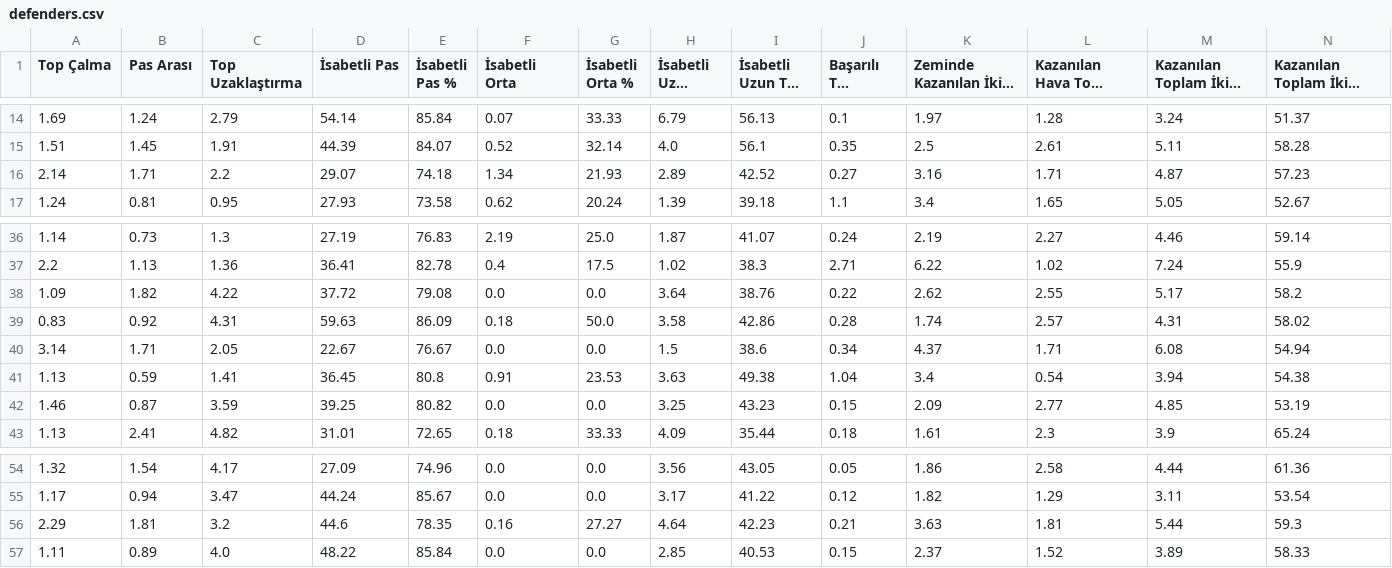
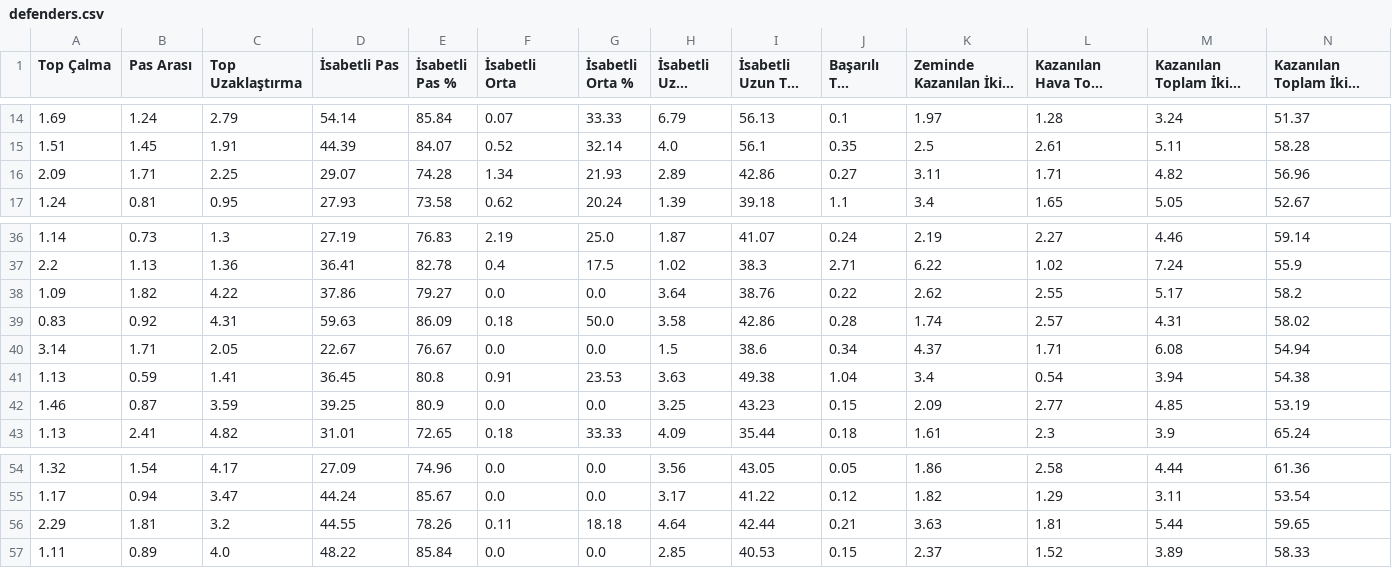
Before and after one commit to scatterradarcsv/csv_scatter_radar_15matches, a CSV file: defenders.csv, drawn as a sheet; only a part is shown, gaps mark what is left out; long unchanged cells end in …; the diff names each change by its address in the sheet, - before the commit and + after, or states it on an @@ line.

Commit message:
Updated defenders.csv

```diff
--- a/defenders.csv
+++ b/defenders.csv
-A16 (Top Çalma): 2.14
+A16 (Top Çalma): 2.09
-C16 (Top Uzaklaştırma): 2.2
+C16 (Top Uzaklaştırma): 2.25
-E16 (İsabetli Pas %): 74.18
+E16 (İsabetli Pas %): 74.28
-I16 (İsabetli Uzun Top %): 42.52
+I16 (İsabetli Uzun Top %): 42.86
-K16 (Zeminde Kazanılan İkili Mücadele): 3.16
+K16 (Zeminde Kazanılan İkili Mücadele): 3.11
-M16 (Kazanılan Toplam İkili Mücadele): 4.87
+M16 (Kazanılan Toplam İkili Mücadele): 4.82
-N16: 57.23
+N16: 56.96
-D38 (İsabetli Pas): 37.72
+D38 (İsabetli Pas): 37.86
-E38 (İsabetli Pas %): 79.08
+E38 (İsabetli Pas %): 79.27
-E42 (İsabetli Pas %): 80.82
+E42 (İsabetli Pas %): 80.9
-D56 (İsabetli Pas): 44.6
+D56 (İsabetli Pas): 44.55
-E56 (İsabetli Pas %): 78.35
+E56 (İsabetli Pas %): 78.26
-F56 (İsabetli Orta): 0.16
+F56 (İsabetli Orta): 0.11
-G56 (İsabetli Orta %): 27.27
+G56 (İsabetli Orta %): 18.18
-I56 (İsabetli Uzun Top %): 42.23
+I56 (İsabetli Uzun Top %): 42.44
-N56: 59.3
+N56: 59.65
```
